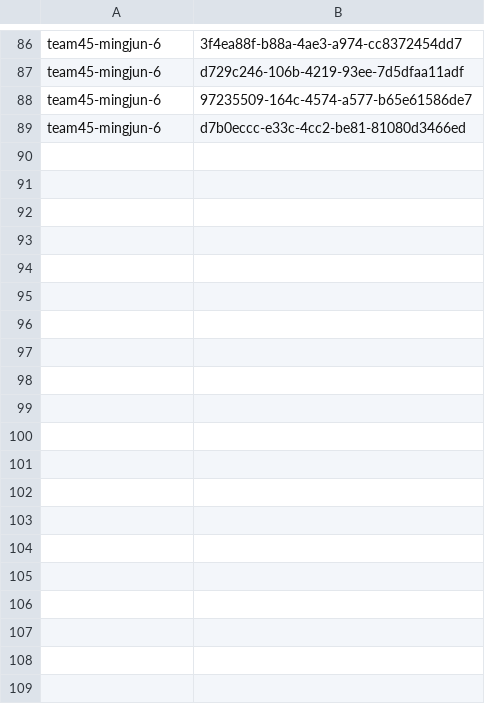
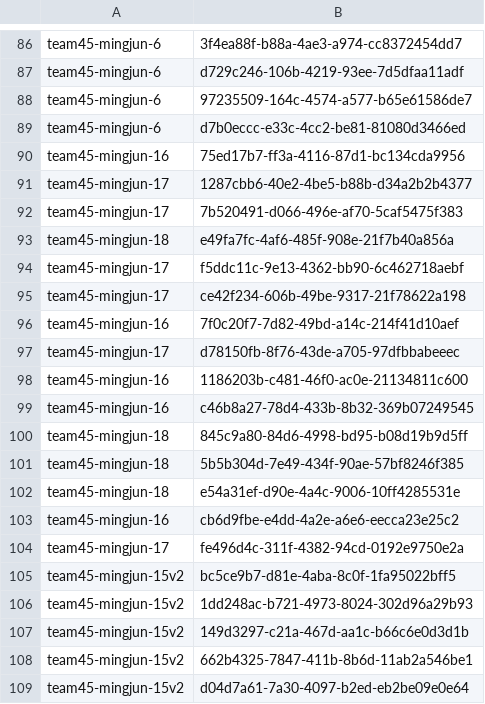
Before and after one commit to Yuheng3107/autosubmitLoL, a CSV file: models.csv, drawn as a sheet; only a part is shown, gaps mark what is left out; the diff covers the shown part only; the diff names each change by its address in the sheet, - before the commit and + after, or states it on an @@ line.

Commit message:
Fixed the registration of model problem

```diff
--- a/models.csv
+++ b/models.csv
+row 90: team45-mingjun-16 | 75ed17b7-ff3a-4116-87d1-bc134cda9956
+row 91: team45-mingjun-17 | 1287cbb6-40e2-4be5-b88b-d34a2b2b4377
+row 92: team45-mingjun-17 | 7b520491-d066-496e-af70-5caf5475f383
+row 93: team45-mingjun-18 | e49fa7fc-4af6-485f-908e-21f7b40a856a
+row 94: team45-mingjun-17 | f5ddc11c-9e13-4362-bb90-6c462718aebf
+row 95: team45-mingjun-17 | ce42f234-606b-49be-9317-21f78622a198
+row 96: team45-mingjun-16 | 7f0c20f7-7d82-49bd-a14c-214f41d10aef
+row 97: team45-mingjun-17 | d78150fb-8f76-43de-a705-97dfbbabeeec
+row 98: team45-mingjun-16 | 1186203b-c481-46f0-ac0e-21134811c600
+row 99: team45-mingjun-16 | c46b8a27-78d4-433b-8b32-369b07249545
+row 100: team45-mingjun-18 | 845c9a80-84d6-4998-bd95-b08d19b9d5ff
+row 101: team45-mingjun-18 | 5b5b304d-7e49-434f-90ae-57bf8246f385
+row 102: team45-mingjun-18 | e54a31ef-d90e-4a4c-9006-10ff4285531e
+row 103: team45-mingjun-16 | cb6d9fbe-e4dd-4a2e-a6e6-eecca23e25c2
+row 104: team45-mingjun-17 | fe496d4c-311f-4382-94cd-0192e9750e2a
+row 105: team45-mingjun-15v2 | bc5ce9b7-d81e-4aba-8c0f-1fa95022bff5
+row 106: team45-mingjun-15v2 | 1dd248ac-b721-4973-8024-302d96a29b93
+row 107: team45-mingjun-15v2 | 149d3297-c21a-467d-aa1c-b66c6e0d3d1b
+row 108: team45-mingjun-15v2 | 662b4325-7847-411b-8b6d-11ab2a546be1
+row 109: team45-mingjun-15v2 | d04d7a61-7a30-4097-b2ed-eb2be09e0e64
```
Also changed, not shown: 11 added rows elsewhere in this file, analysis.csv, 3 other files.
